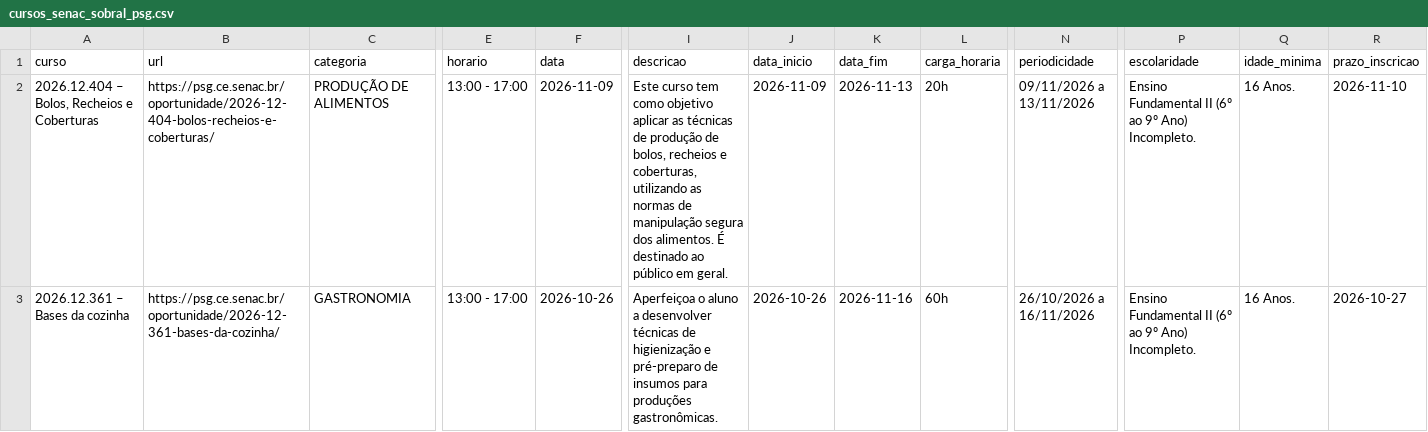
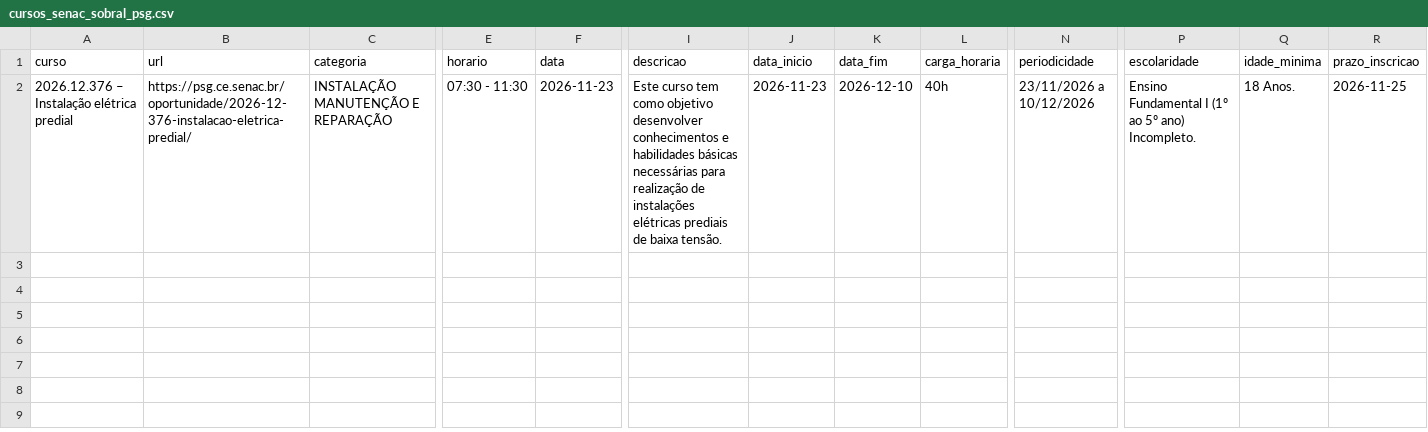
Before and after one commit to jocile/cursos-senacce, a CSV file: cursos_senac_sobral_psg.csv, drawn as a sheet; only a part is shown, gaps mark what is left out; rows hold the shown columns only; the diff covers the shown part only; the diff names each change by its address in the sheet, - before the commit and + after, or states it on an @@ line.

```diff
--- a/cursos_senac_sobral_psg.csv
+++ b/cursos_senac_sobral_psg.csv
-A2 (curso): 2026.12.404 – Bolos, Recheios e Coberturas
+A2 (curso): 2026.12.376 – Instalação elétrica predial
-B2 (url): https://psg.ce.senac.br/oportunidade/2026-12-404-bolos-recheios-e-coberturas/
+B2 (url): https://psg.ce.senac.br/oportunidade/2026-12-376-instalacao-eletrica-predial/
-C2 (categoria): PRODUÇÃO DE ALIMENTOS
+C2 (categoria): INSTALAÇÃO MANUTENÇÃO E REPARAÇÃO
-E2 (horario): 13:00 - 17:00
+E2 (horario): 07:30 - 11:30
-F2 (data): 2026-11-09
+F2 (data): 2026-11-23
-I2 (descricao): …como objetivo aplicar as técnicas de produção de bolos, recheios e coberturas, utilizando as normas de manipulação segura dos alimentos. É destinado ao público em geral.
+I2 (descricao): …como objetivo desenvolver conhecimentos e habilidades básicas necessárias para realização de instalações elétricas prediais de baixa tensão.
-J2 (data_inicio): 2026-11-09
+J2 (data_inicio): 2026-11-23
-K2 (data_fim): 2026-11-13
+K2 (data_fim): 2026-12-10
-L2 (carga_horaria): 20h
+L2 (carga_horaria): 40h
-N2 (periodicidade): 09/11/2026 a 13/11/2026
+N2 (periodicidade): 23/11/2026 a 10/12/2026
-P2 (escolaridade): Ensino Fundamental II (6º ao 9º Ano) Incompleto.
+P2 (escolaridade): Ensino Fundamental I (1º ao 5º ano) Incompleto.
-Q2 (idade_minima): 16 Anos.
+Q2 (idade_minima): 18 Anos.
-R2 (prazo_inscricao): 2026-11-10
+R2 (prazo_inscricao): 2026-11-25
-row 3: 2026.12.361 – Bases da cozinha | https://psg.ce.senac.br/oportunidade/2026-12-361-bases-da-cozinha/ | GASTRONOMIA | 13:00 - 17:00 | 2026-10-26 | Aperfeiçoa o aluno a desenvolver técnicas de higienização e pré-preparo de insumos para produções gastronômicas. | 2026-10-26 | 2026-11-16 | 60h | 26/10/2026 a 16/11/2026 | Ensino Fundamental II (6º ao 9º Ano) Incompleto. | 16 Anos. | 2026-10-27
```
Also changed, not shown: 5 removed rows and 2 edited cells elsewhere in this file, cursos_senac_sobral.csv, 9 other files.
